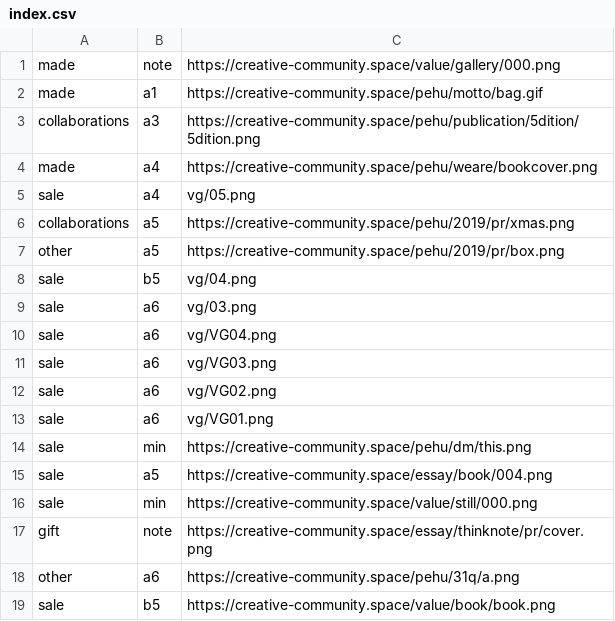
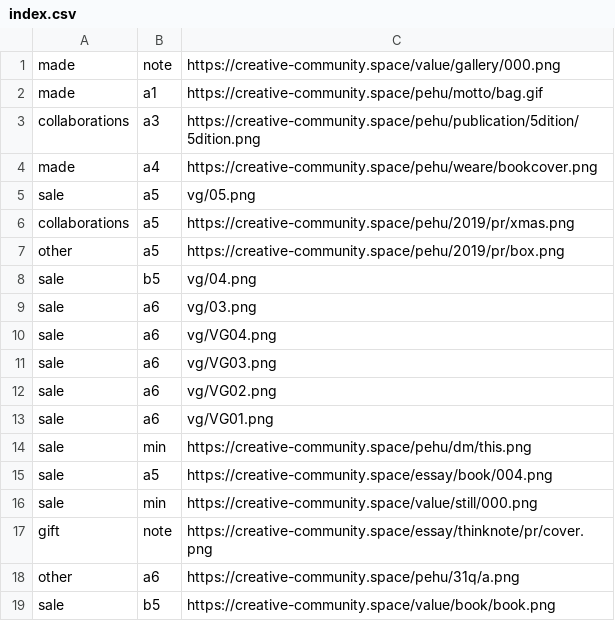
Before and after one commit to pe-hu/index, a CSV file: org/index.csv, drawn as a sheet.

Commit message:
Update index.csv

```diff
--- a/org/index.csv
+++ b/org/index.csv
@@ -4,3 +4,3 @@ collaborations,a3,https://creative-community.space/pehu/publication/5dition/5dit
 made,a4,https://creative-community.space/pehu/weare/bookcover.png
-sale,a4,vg/05.png
+sale,a5,vg/05.png
 collaborations,a5,https://creative-community.space/pehu/2019/pr/xmas.png
```
